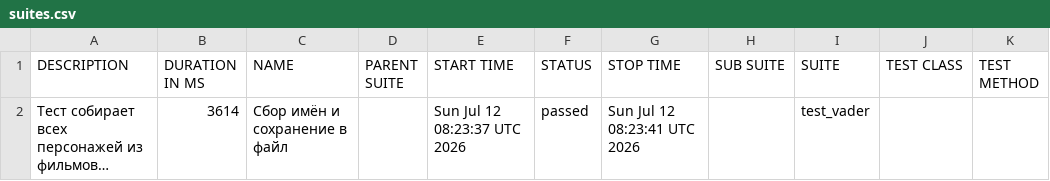
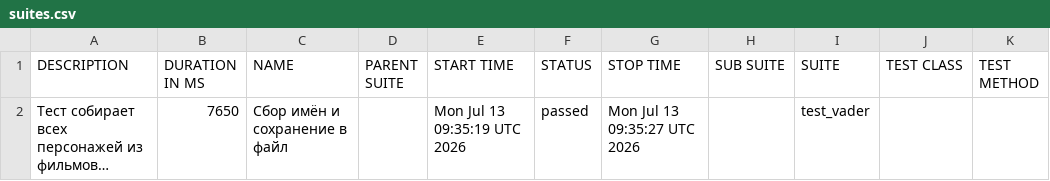
Before and after one commit to Nemets87/Star_Wars_Api_Alex_Smith, a CSV file: data/suites.csv, drawn as a sheet; long unchanged cells end in …; the diff names each change by its address in the sheet, - before the commit and + after, or states it on an @@ line.

```diff
--- a/data/suites.csv
+++ b/data/suites.csv
-B2 (DURATION IN MS): 3614
+B2 (DURATION IN MS): 7650
-E2 (START TIME): Sun Jul 12 08:23:37 UTC 2026
+E2 (START TIME): Mon Jul 13 09:35:19 UTC 2026
-G2 (STOP TIME): Sun Jul 12 08:23:41 UTC 2026
+G2 (STOP TIME): Mon Jul 13 09:35:27 UTC 2026
```
Also changed, not shown: 18 other files.
